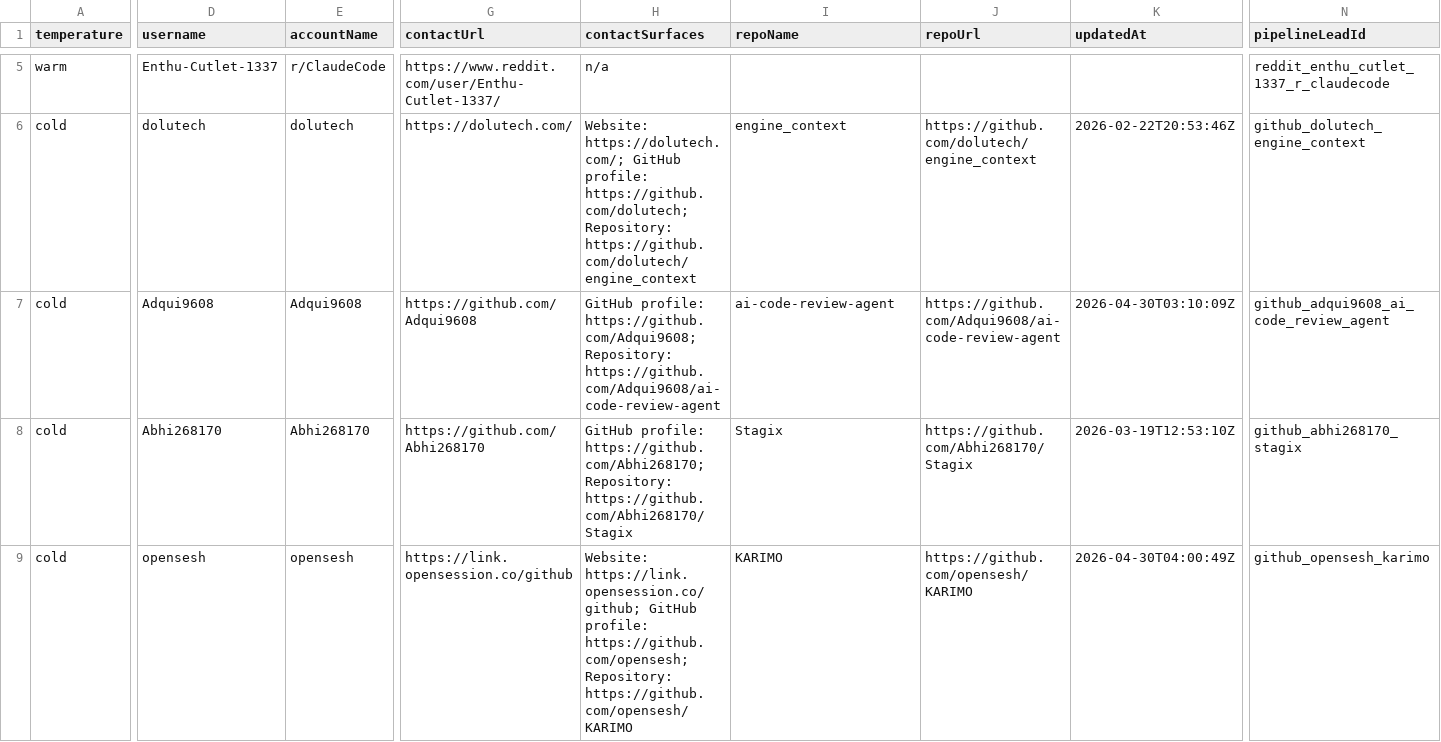
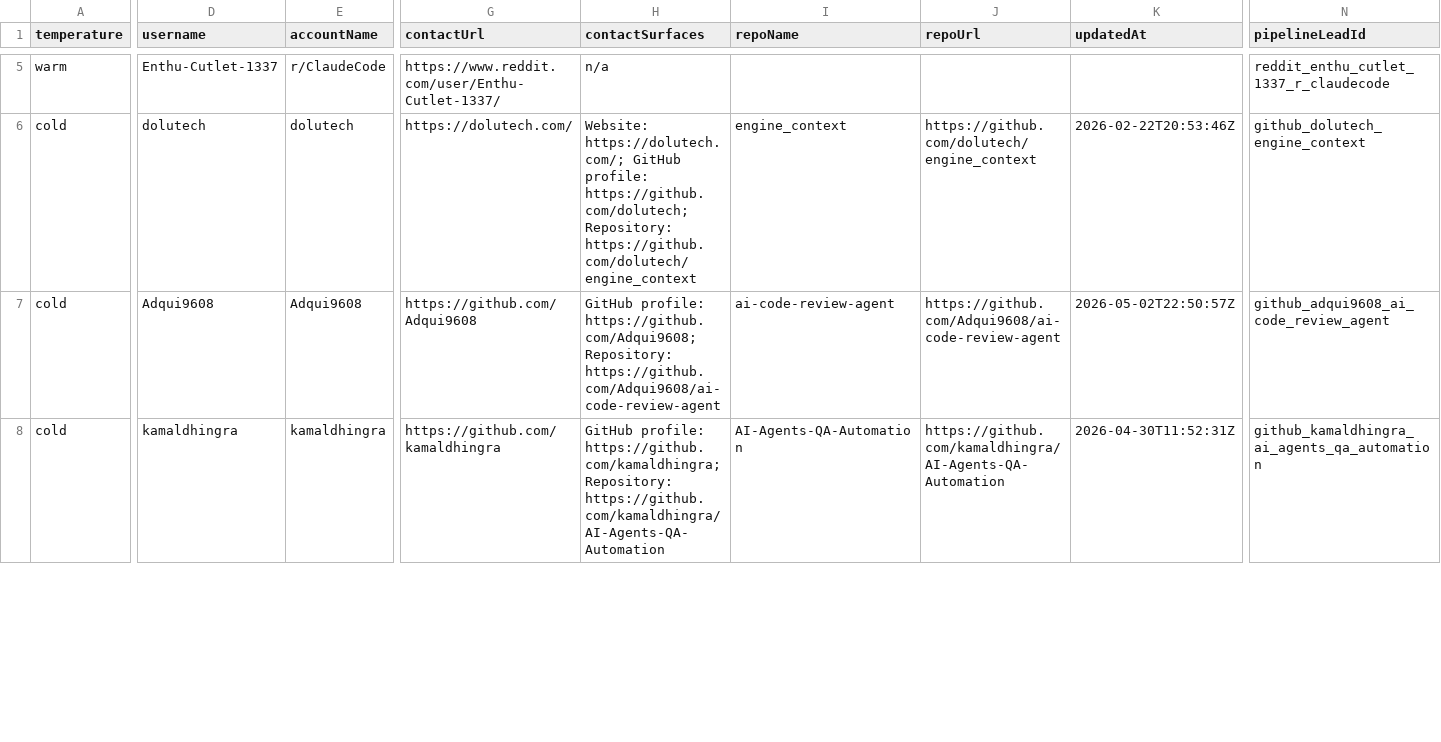
Before and after one commit to IgorGanapolsky/ThumbGate, a CSV file: docs/marketing/gtm-target-queue.csv, drawn as a sheet; only a part is shown, gaps mark what is left out; removed rows and columns are numbered as before the commit, all else as after; rows hold the shown columns only; the diff covers the shown part only; the diff names each change by its address in the sheet, - before the commit and + after, or states it on an @@ line.

```diff
--- a/docs/marketing/gtm-target-queue.csv
+++ b/docs/marketing/gtm-target-queue.csv
-K7 (updatedAt): 2026-04-30T03:10:09Z
+K7 (updatedAt): 2026-05-02T22:50:57Z
-D8 (username): Abhi268170
+D8 (username): kamaldhingra
-E8 (accountName): Abhi268170
+E8 (accountName): kamaldhingra
-G8 (contactUrl): https://github.com/Abhi268170
+G8 (contactUrl): https://github.com/kamaldhingra
-H8 (contactSurfaces): GitHub profile: https://github.com/Abhi268170; Repository: https://github.com/Abhi268170/Stagix
+H8 (contactSurfaces): GitHub profile: https://github.com/kamaldhingra; Repository: https://github.com/kamaldhingra/AI-Agents-QA-Automation
-I8 (repoName): Stagix
+I8 (repoName): AI-Agents-QA-Automation
-J8 (repoUrl): https://github.com/Abhi268170/Stagix
+J8 (repoUrl): https://github.com/kamaldhingra/AI-Agents-QA-Automation
-K8 (updatedAt): 2026-03-19T12:53:10Z
+K8 (updatedAt): 2026-04-30T11:52:31Z
-N8 (pipelineLeadId): github_abhi268170_stagix
+N8 (pipelineLeadId): github_kamaldhingra_ai_agents_qa_automation
-row 9: cold | opensesh | opensesh | https://link.opensession.co/github | Website: https://link.opensession.co/github; GitHub profile: https://github.com/opensesh; Repository: https://github.com/opensesh/KARIMO | KARIMO | https://github.com/opensesh/KARIMO | 2026-04-30T04:00:49Z | github_opensesh_karimo
```
Also changed, not shown: 1 added row and 37 edited cells elsewhere in this file, docs/marketing/operator-send-now.csv, 15 other files.
